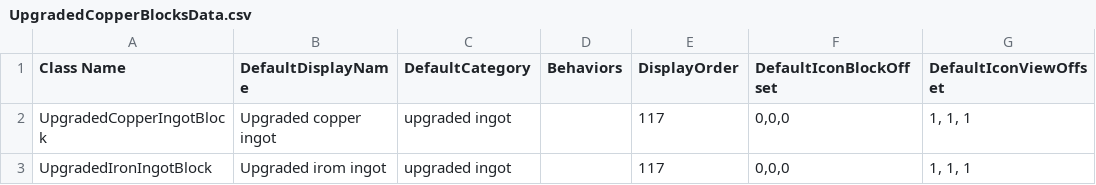
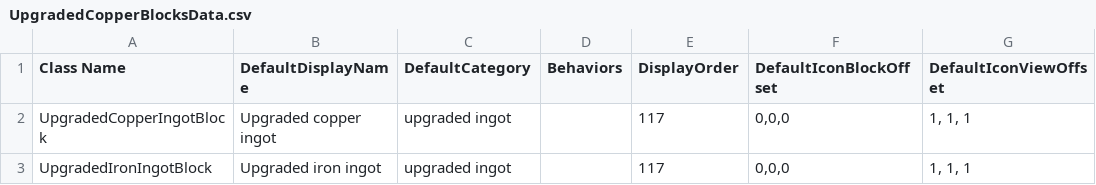
Before and after one commit to giangdeptrai67/cloth-mod, a CSV file: .github/workflows/UpgradedCopperMod/Assets/UpgradedCopperBlocksData.csv, drawn as a sheet; only a part is shown; the diff names each change by its address in the sheet, - before the commit and + after, or states it on an @@ line.

Commit message:
Update UpgradedCopperBlocksData.csv

```diff
--- a/.github/workflows/UpgradedCopperMod/Assets/UpgradedCopperBlocksData.csv
+++ b/.github/workflows/UpgradedCopperMod/Assets/UpgradedCopperBlocksData.csv
-B3 (DefaultDisplayName): Upgraded irom ingot
+B3 (DefaultDisplayName): Upgraded iron ingot
```
